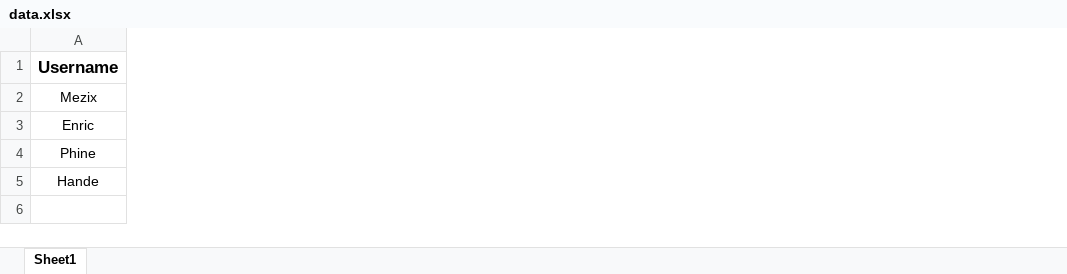
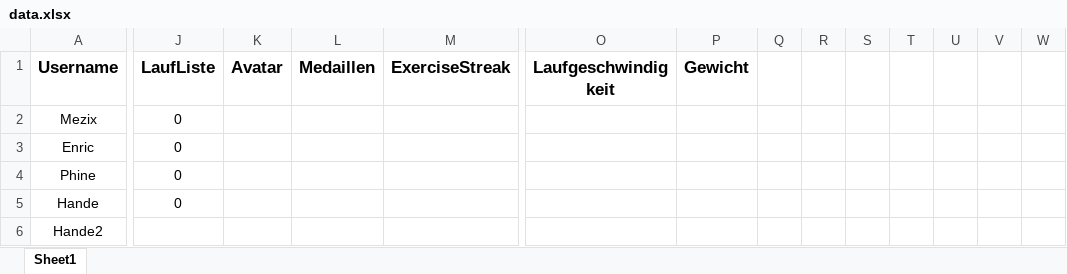
Before and after one commit to Mezix/RunningMateServer, an Excel workbook: data.xlsx, sheet Sheet1, drawn as a sheet; only a part is shown, gaps mark what is left out; values as stored, in another font and other column widths than the file's, no borders; rows hold the shown columns only; the diff covers the shown part only; the diff names each change by its address in the sheet, - before the commit and + after, or states it on an @@ line.

```diff
--- a/data.xlsx (sheet Sheet1)
+++ b/data.xlsx (sheet Sheet1)
+column J (LaufListe), rows 2-5: all 0
+column K (Avatar), empty
+column L (Medaillen), empty
+column M (ExerciseStreak), empty
+column O (Laufgeschwindigkeit), empty
+column P (Gewicht), empty
+column Q, empty
+column R, empty
+column S, empty
+column T, empty
+column U, empty
+column V, empty
+column W, empty
+row 6: Hande2
```
Also changed, not shown: 27 added columns elsewhere in this sheet, 4 other files.
